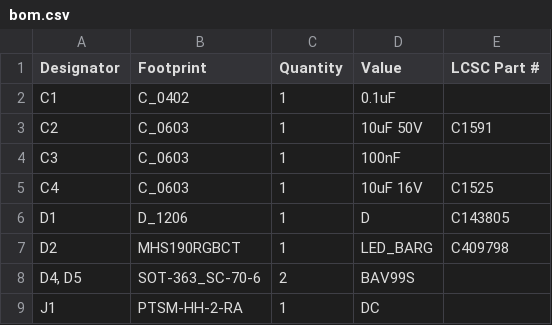
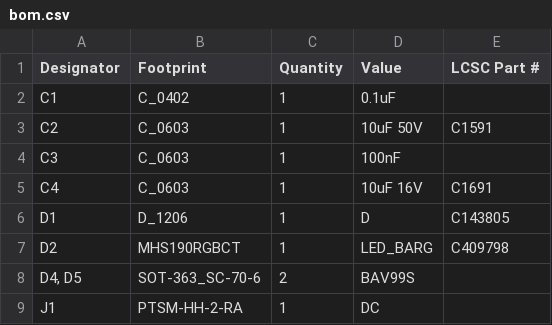
Before and after one commit to revk/SolarSystem, a CSV file: PCB/Generic/production/bom.csv, drawn as a sheet; only a part is shown.

```diff
--- a/PCB/Generic/production/bom.csv
+++ b/PCB/Generic/production/bom.csv
@@ -4,3 +4,3 @@ C2,C_0603,1,10uF 50V,C1591
 C3,C_0603,1,100nF,
-C4,C_0603,1,10uF 16V,C1525
+C4,C_0603,1,10uF 16V,C1691
 D1,D_1206,1,D,C143805
```
Also changed, not shown: PCB/Generic/production/positions.csv, 4 other files.
